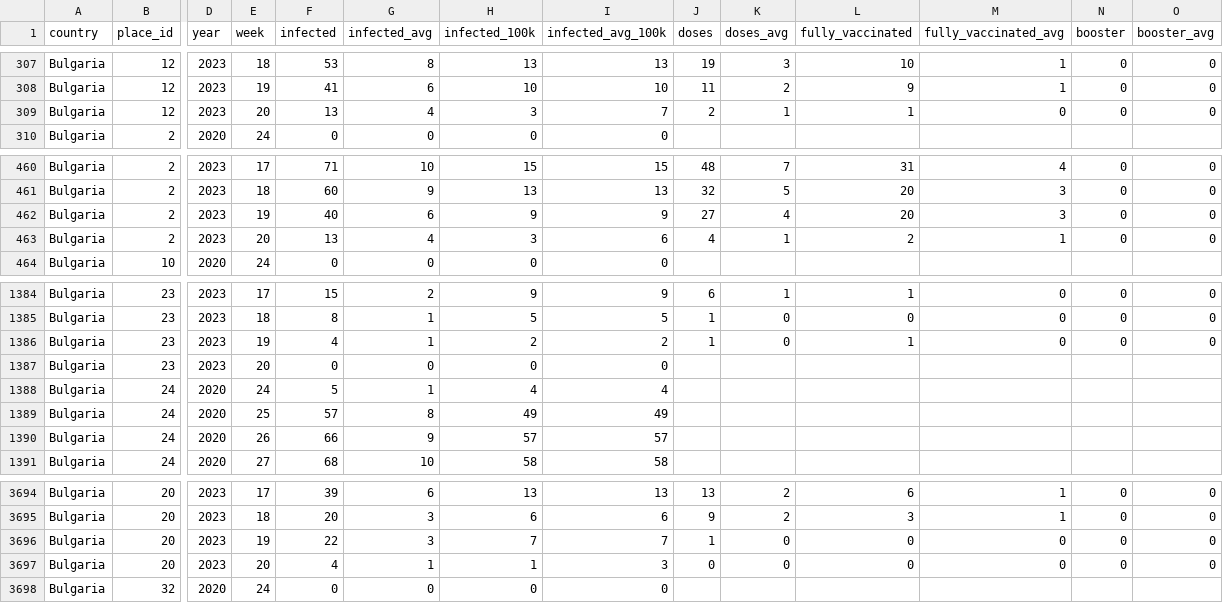
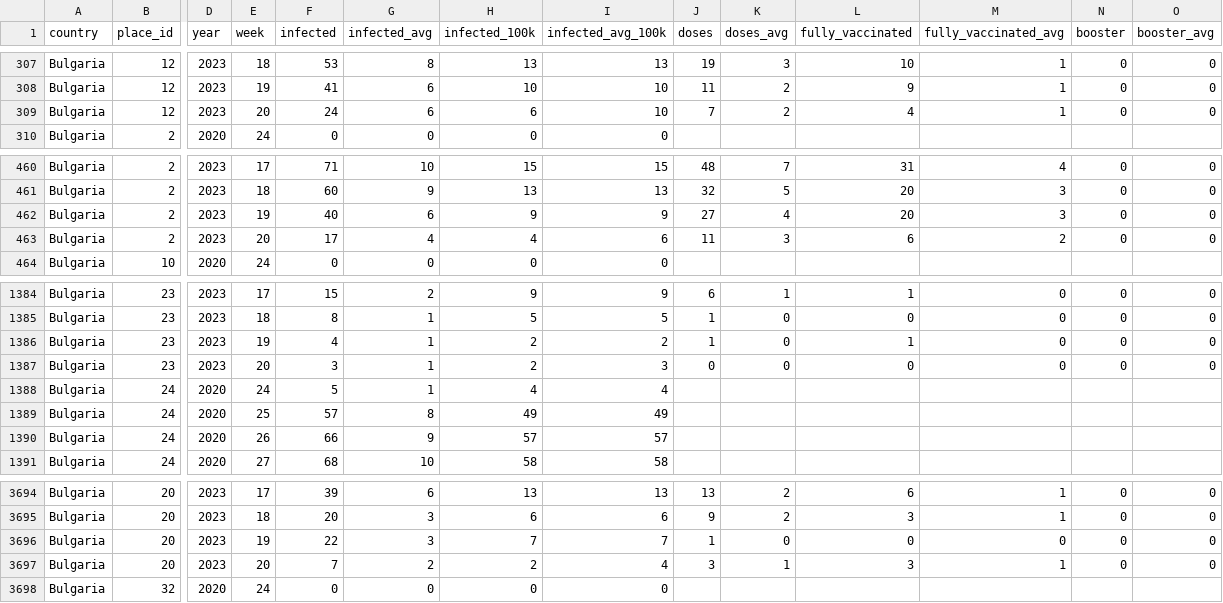
Before and after one commit to COVID-19-Bulgaria/covid-database, a CSV file: Bulgaria/WeekPlacesCasesDataset.csv, drawn as a sheet; only a part is shown, gaps mark what is left out; the diff covers the shown part only; the diff names each change by its address in the sheet, - before the commit and + after, or states it on an @@ line.

Commit message:
Data scraped automatically for 18.05.2023 00:35

```diff
--- a/Bulgaria/WeekPlacesCasesDataset.csv
+++ b/Bulgaria/WeekPlacesCasesDataset.csv
-F309 (infected): 13
+F309 (infected): 24
-G309 (infected_avg): 4
+G309 (infected_avg): 6
-H309 (infected_100k): 3
+H309 (infected_100k): 6
-I309 (infected_avg_100k): 7
+I309 (infected_avg_100k): 10
-J309 (doses): 2
+J309 (doses): 7
-K309 (doses_avg): 1
+K309 (doses_avg): 2
-L309 (fully_vaccinated): 1
+L309 (fully_vaccinated): 4
-M309 (fully_vaccinated_avg): 0
+M309 (fully_vaccinated_avg): 1
-F463 (infected): 13
+F463 (infected): 17
-H463 (infected_100k): 3
+H463 (infected_100k): 4
-J463 (doses): 4
+J463 (doses): 11
-K463 (doses_avg): 1
+K463 (doses_avg): 3
-L463 (fully_vaccinated): 2
+L463 (fully_vaccinated): 6
-M463 (fully_vaccinated_avg): 1
+M463 (fully_vaccinated_avg): 2
-F1387 (infected): 0
+F1387 (infected): 3
-G1387 (infected_avg): 0
+G1387 (infected_avg): 1
-H1387 (infected_100k): 0
+H1387 (infected_100k): 2
-I1387 (infected_avg_100k): 0
+I1387 (infected_avg_100k): 3
-J1387 (doses): (empty)
+J1387 (doses): 0
-K1387 (doses_avg): (empty)
+K1387 (doses_avg): 0
-L1387 (fully_vaccinated): (empty)
+L1387 (fully_vaccinated): 0
-M1387 (fully_vaccinated_avg): (empty)
+M1387 (fully_vaccinated_avg): 0
-N1387 (booster): (empty)
+N1387 (booster): 0
-O1387 (booster_avg): (empty)
+O1387 (booster_avg): 0
-F3697 (infected): 4
+F3697 (infected): 7
-G3697 (infected_avg): 1
+G3697 (infected_avg): 2
-H3697 (infected_100k): 1
+H3697 (infected_100k): 2
-I3697 (infected_avg_100k): 3
+I3697 (infected_avg_100k): 4
-J3697 (doses): 0
+J3697 (doses): 3
-K3697 (doses_avg): 0
+K3697 (doses_avg): 1
-L3697 (fully_vaccinated): 0
+L3697 (fully_vaccinated): 3
-M3697 (fully_vaccinated_avg): 0
+M3697 (fully_vaccinated_avg): 1
```
Also changed, not shown: 85 edited cells elsewhere in this file, Bulgaria/RollingBiWeeklyPlacesCasesDataset.csv, 3 other files.
